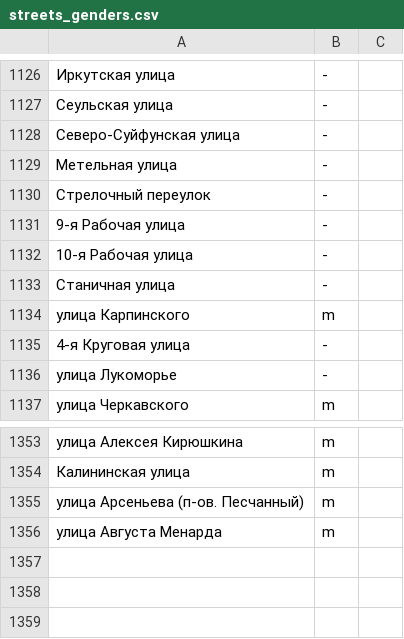
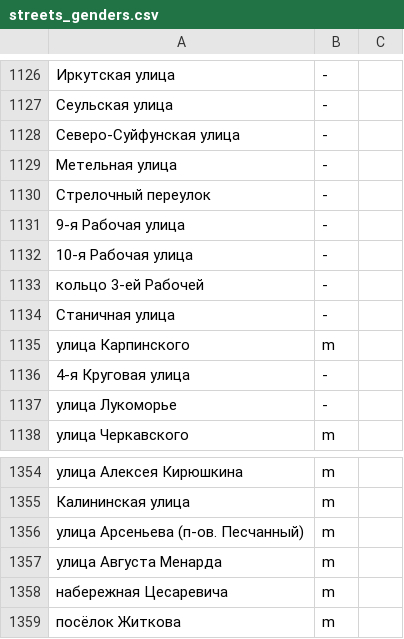
Before and after one commit to skirienko/vvmap, a CSV file: streets_genders.csv, drawn as a sheet; only a part is shown, gaps mark what is left out; the diff names each change by its address in the sheet, - before the commit and + after, or states it on an @@ line.

```diff
--- a/streets_genders.csv
+++ b/streets_genders.csv
+row 1133: кольцо 3-ей Рабочей | -
+row 1358: набережная Цесаревича | m
+row 1359: посёлок Житкова | m
```
Also changed, not shown: streets_types.csv, 6 other files.
